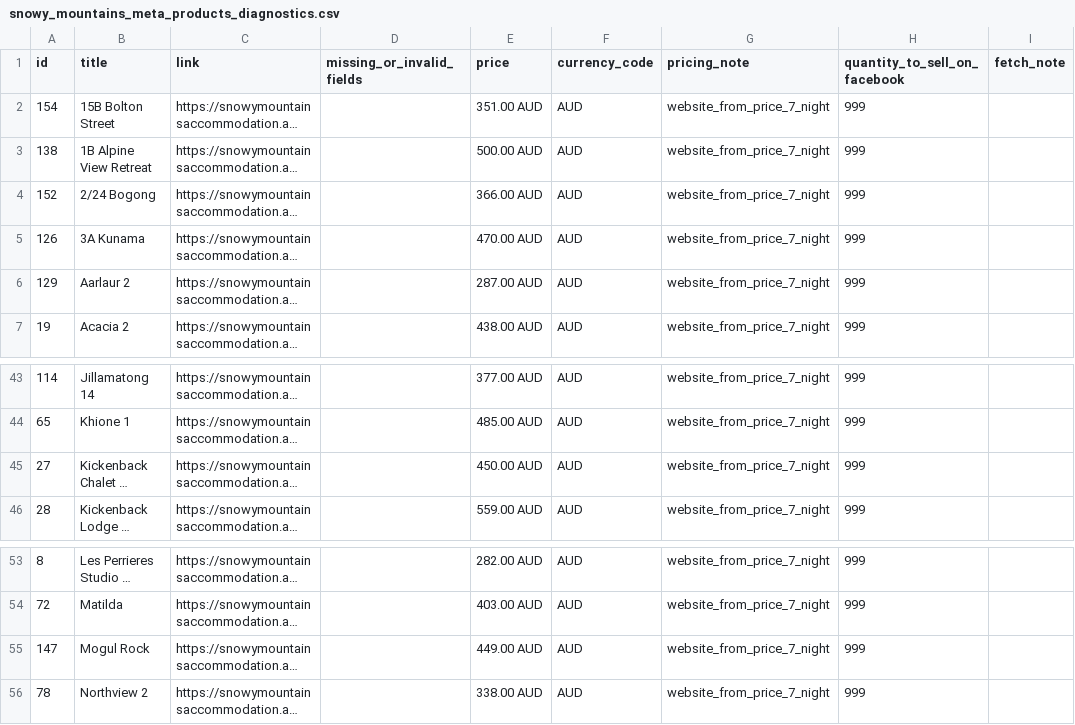
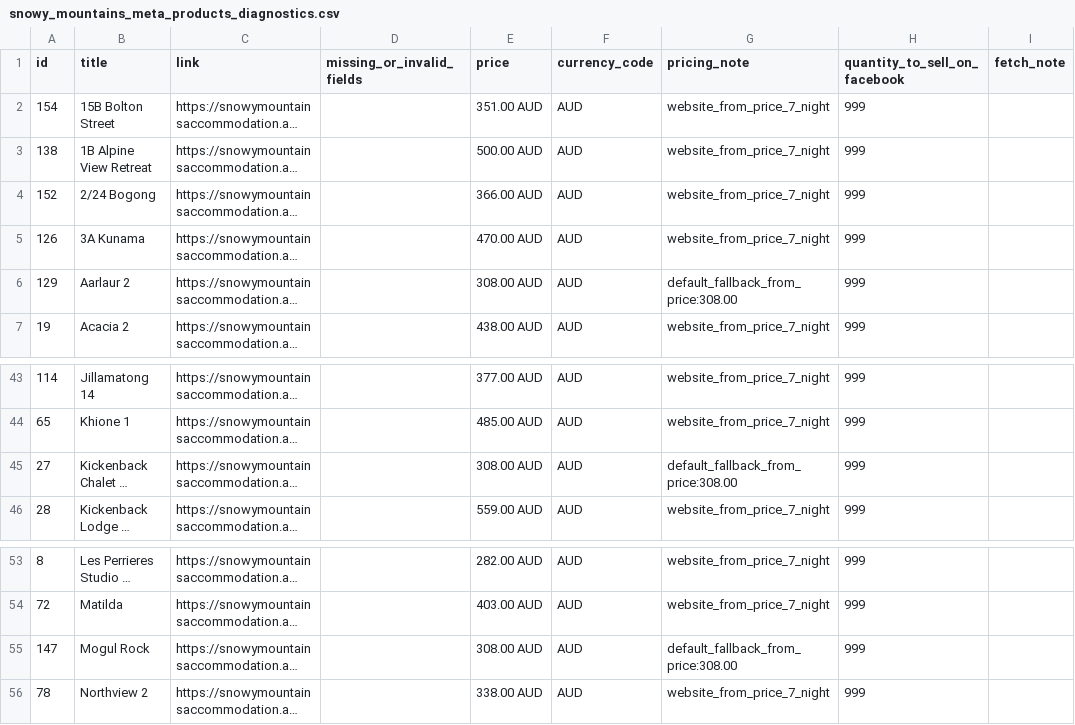
Before and after one commit to katie616/snowy-meta-feed, a CSV file: docs/snowy_mountains_meta_products_diagnostics.csv, drawn as a sheet; only a part is shown, gaps mark what is left out; long unchanged cells end in …; the diff names each change by its address in the sheet, - before the commit and + after, or states it on an @@ line.

```diff
--- a/docs/snowy_mountains_meta_products_diagnostics.csv
+++ b/docs/snowy_mountains_meta_products_diagnostics.csv
-E6 (price): 287.00 AUD
+E6 (price): 308.00 AUD
-G6 (pricing_note): website_from_price_7_night
+G6 (pricing_note): default_fallback_from_price:308.00
-E45 (price): 450.00 AUD
+E45 (price): 308.00 AUD
-G45 (pricing_note): website_from_price_7_night
+G45 (pricing_note): default_fallback_from_price:308.00
-E55 (price): 449.00 AUD
+E55 (price): 308.00 AUD
-G55 (pricing_note): website_from_price_7_night
+G55 (pricing_note): default_fallback_from_price:308.00
```
Also changed, not shown: docs/snowy_mountains_meta_products.csv.
